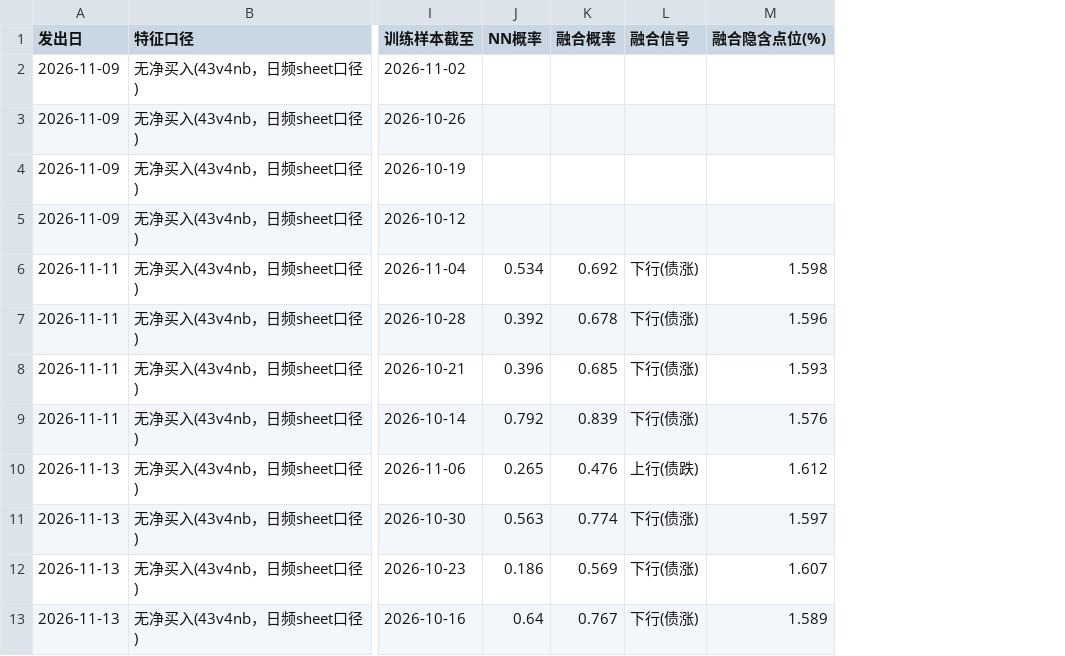
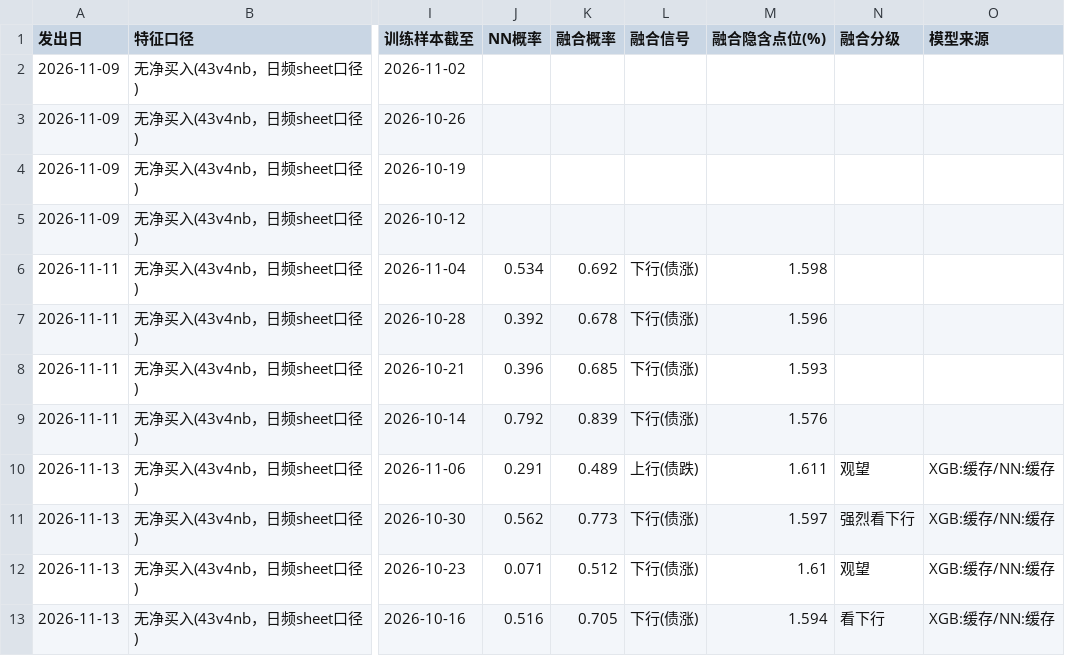
Before and after one commit to kircheisa/huatai_nn_predict, a CSV file: data_new/预测记录.csv, drawn as a sheet; only a part is shown, gaps mark what is left out; the diff names each change by its address in the sheet, - before the commit and + after, or states it on an @@ line.

Commit message:
feat: 四项优化——①信号五级分级(强烈看下行~强烈看上行,0.40-0.60观望带)取代二值方向 ②模型持久化+当日复用(8个模型文件,NN随机性锁定,--retrain/--no-nn) ③41信息源扩容(东财债券频道+货币网尝试,命中16条) ④bond_show总览页前向隐含点位射线卡片(XGB圆/LLM修正×,随/api/signal联动);11-13信号与LLM修正同步

```diff
--- a/data_new/预测记录.csv
+++ b/data_new/预测记录.csv
+column N (融合分级), rows 10-13: 观望 | 强烈看下行 | 观望 | 看下行
+column O (模型来源), rows 10-13: all XGB:缓存/NN:缓存
-J10 (NN概率): 0.265
+J10 (NN概率): 0.291
-K10 (融合概率): 0.476
+K10 (融合概率): 0.489
-M10 (融合隐含点位(%)): 1.612
+M10 (融合隐含点位(%)): 1.611
-J11 (NN概率): 0.563
+J11 (NN概率): 0.562
-K11 (融合概率): 0.774
+K11 (融合概率): 0.773
-J12 (NN概率): 0.186
+J12 (NN概率): 0.071
-K12 (融合概率): 0.569
+K12 (融合概率): 0.512
-M12 (融合隐含点位(%)): 1.607
+M12 (融合隐含点位(%)): 1.61
-J13 (NN概率): 0.64
+J13 (NN概率): 0.516
-K13 (融合概率): 0.767
+K13 (融合概率): 0.705
-M13 (融合隐含点位(%)): 1.589
+M13 (融合隐含点位(%)): 1.594
```
Also changed, not shown: data_new/out/大模型修正.csv, 4 other files.
